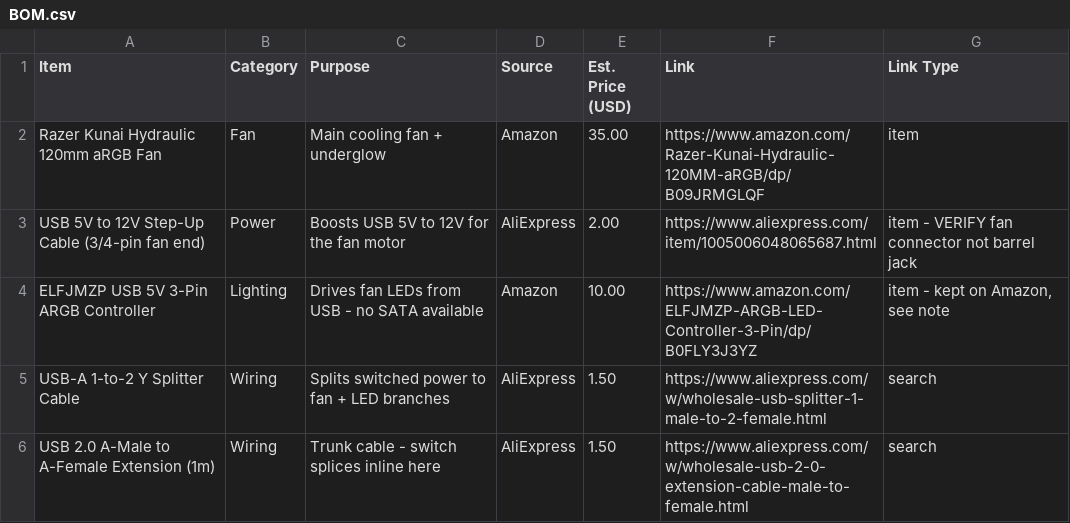
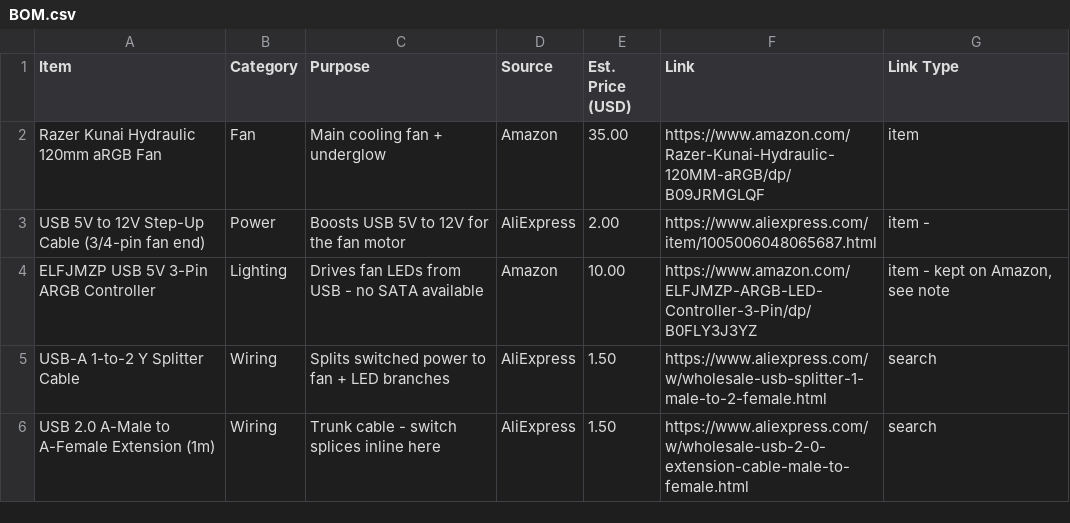
Before and after one commit to sanvan1211/M4_mac_mini_cooling-stand-dock, a CSV file: BOM.csv, drawn as a sheet; only a part is shown.

Commit message:
Update BOM.csv

```diff
--- a/BOM.csv
+++ b/BOM.csv
@@ -2,3 +2,3 @@ Item,Category,Purpose,Source,Est. Price (USD),Link,Link Type
 Razer Kunai Hydraulic 120mm aRGB Fan,Fan,Main cooling fan + underglow,Amazon,35.00,https://www.amazon.com/Razer-Kunai-Hydraulic-120MM-aRGB/dp/B09JRMGLQF,item
-USB 5V to 12V Step-Up Cable (3/4-pin fan end),Power,Boosts USB 5V to 12V for the fan motor,AliExpress,2.00,https://www.aliexpress.com/item/1005006048065687.html,item - VERIFY fan connector not barrel jack
+USB 5V to 12V Step-Up Cable (3/4-pin fan end),Power,Boosts USB 5V to 12V for the fan motor,AliExpress,2.00,https://www.aliexpress.com/item/1005006048065687.html,item -
 ELFJMZP USB 5V 3-Pin ARGB Controller,Lighting,Drives fan LEDs from USB - no SATA available,Amazon,10.00,https://www.amazon.com/ELFJMZP-ARGB-LED-Controller-3-Pin/dp/B0FLY3J3YZ,"item - kept on Amazon, see note"
```
